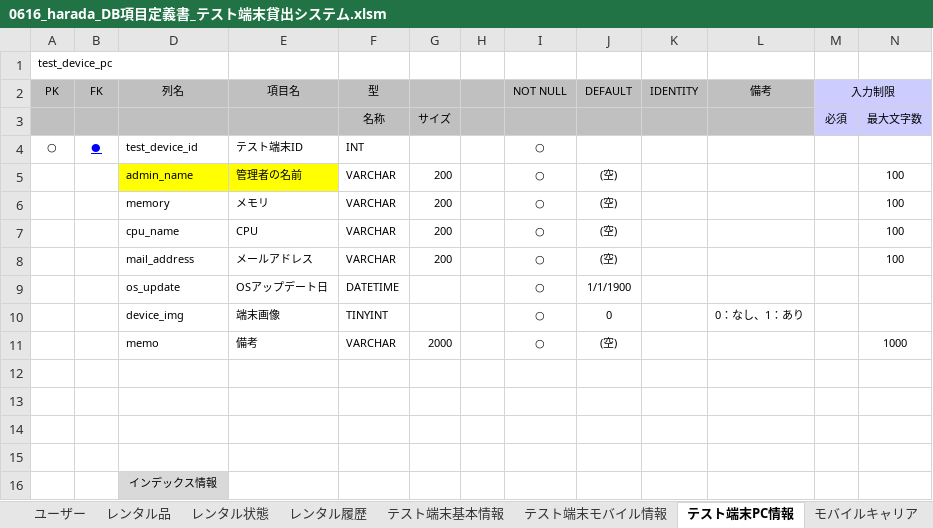
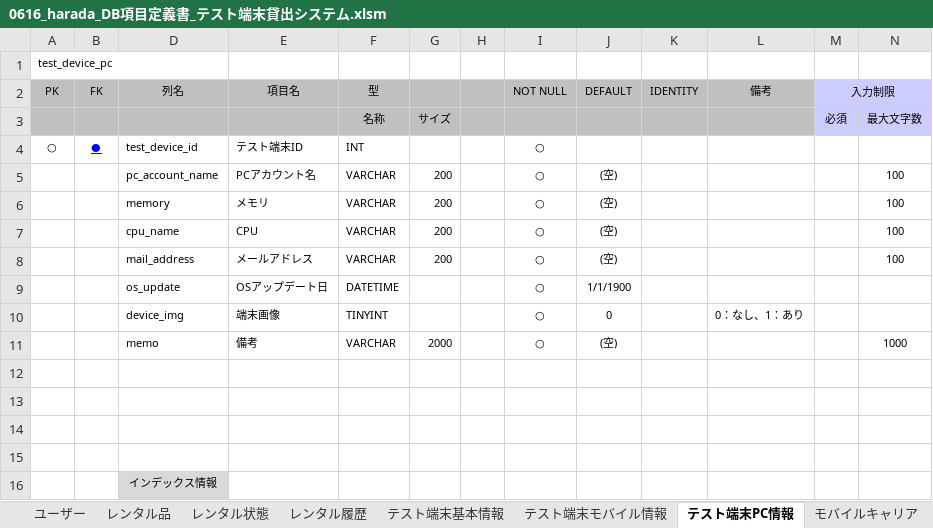
Before and after one commit to AsukaKobayashi-agex/test-terminal-rental-system, an Excel workbook: specification/database/0616_harada_DB項目定義書_テスト端末貸出システム.xlsm, sheet テスト端末PC情報, drawn as a sheet; values as stored, in another font and other column widths than the file's, no borders; the diff names each change by its address in the sheet, - before the commit and + after, or states it on an @@ line.

```diff
--- a/specification/database/0616_harada_DB項目定義書_テスト端末貸出システム.xlsm (sheet テスト端末PC情報)
+++ b/specification/database/0616_harada_DB項目定義書_テスト端末貸出システム.xlsm (sheet テスト端末PC情報)
-D5 (列名): admin_name
+D5 (列名): pc_account_name
-D5:E5 fill: #FFFF00
+D5:E5 fill: none
-E5 (項目名): 管理者の名前
+E5 (項目名): PCアカウント名
```
Also changed, not shown: sheet レンタル品, sheet モバイルインストール済みアプリ, sheet ユーザー, sheet INDEX項目表（レンタル品）, charts or pictures, specification/database/DB項目定義書_テスト端末貸出システム.xlsm.
